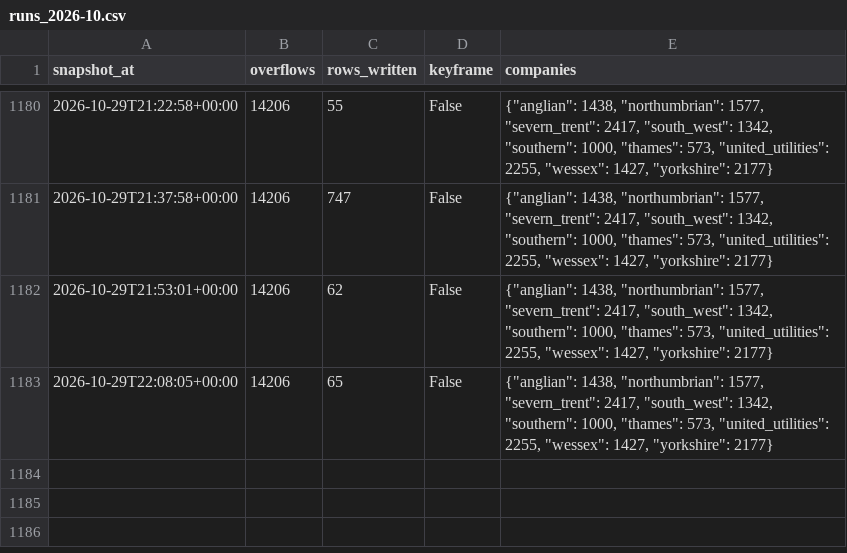
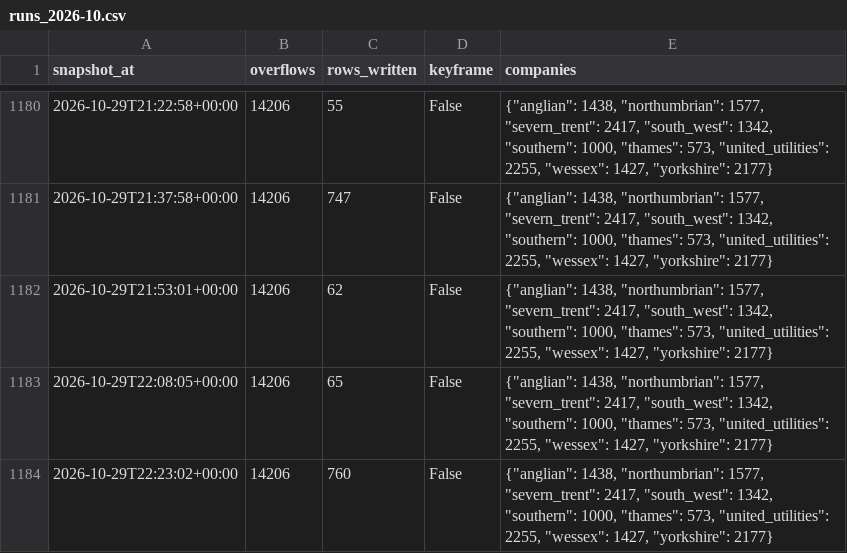
Before and after one commit to mahum24/spillwatch-ai, a CSV file: runs/runs_2026-10.csv, drawn as a sheet; only a part is shown, gaps mark what is left out; the diff names each change by its address in the sheet, - before the commit and + after, or states it on an @@ line.

```diff
--- a/runs/runs_2026-10.csv
+++ b/runs/runs_2026-10.csv
+row 1184: 2026-10-29T22:23:02+00:00 | 14206 | 760 | False | {"anglian": 1438, "northumbrian": 1577, "severn_trent": 2417, "south_west": 1342, "southern": 1000, "thames": 573, "united_utilities": 2255, "wessex": 1427, "yorkshire": 2177}
```
Also changed, not shown: 1 other file.
